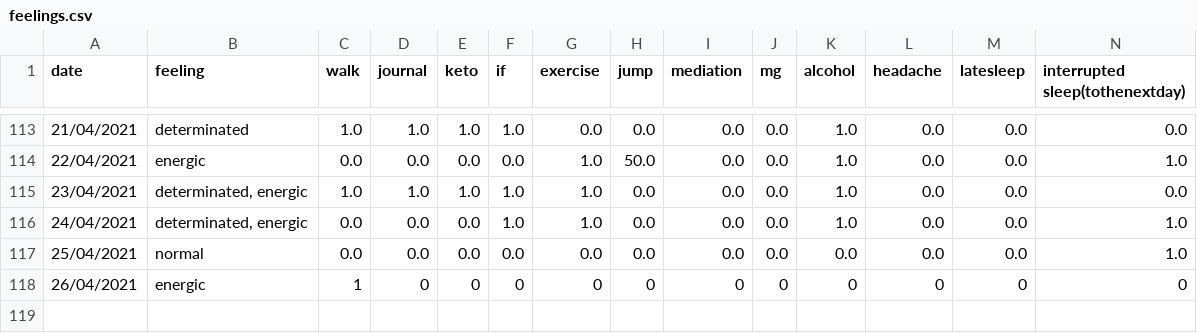
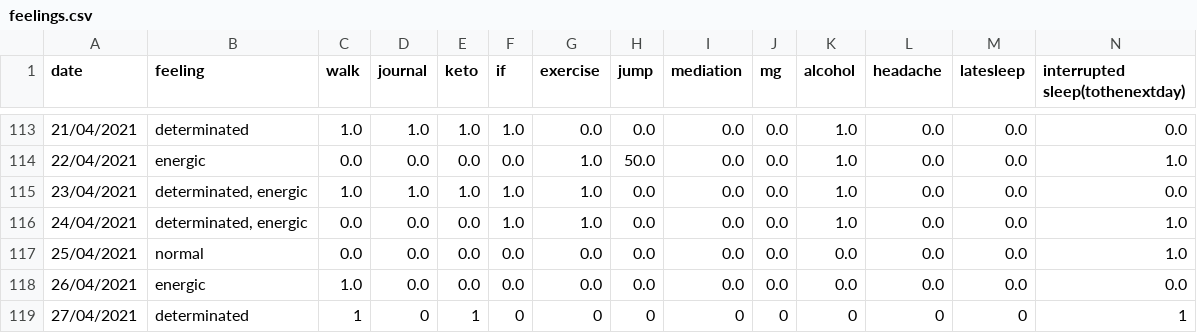
Before and after one commit to Amarilda/KPI, a CSV file: feelings.csv, drawn as a sheet; only a part is shown, gaps mark what is left out.

Commit message:
Update feelings.csv

```diff
--- a/feelings.csv
+++ b/feelings.csv
@@ -117,2 +117,3 @@ date,feeling,walk,journal,keto,if,exercise,jump,mediation,mg,alcohol,headache,la
 25/04/2021,normal,0.0,0.0,0.0,0.0,0.0,0.0,0.0,0.0,0.0,0.0,0.0,1.0
-26/04/2021,energic,1,0,0,0,0,0,0,0,0,0,0,0
+26/04/2021,energic,1.0,0.0,0.0,0.0,0.0,0.0,0.0,0.0,0.0,0.0,0.0,0.0
+27/04/2021,determinated,1,0,1,0,0,0,0,0,0,0,0,1
```
